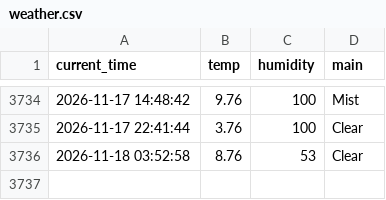
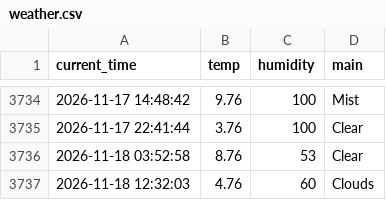
Before and after one commit to KKH2007/weather_5m, a CSV file: weather.csv, drawn as a sheet; only a part is shown, gaps mark what is left out; the diff names each change by its address in the sheet, - before the commit and + after, or states it on an @@ line.

```diff
--- a/weather.csv
+++ b/weather.csv
+row 3737: 2026-11-18 12:32:03 | 4.76 | 60 | Clouds
```
